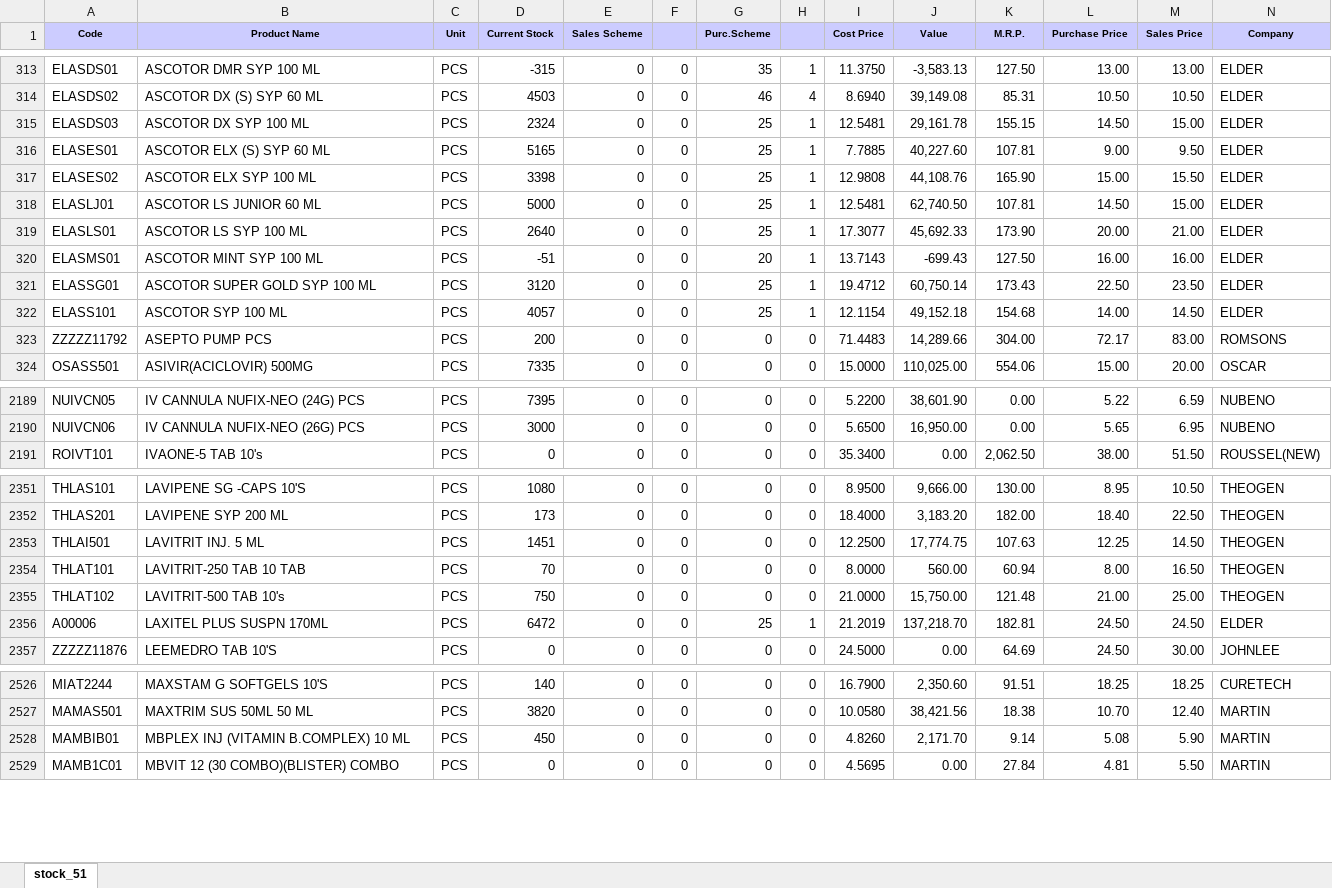
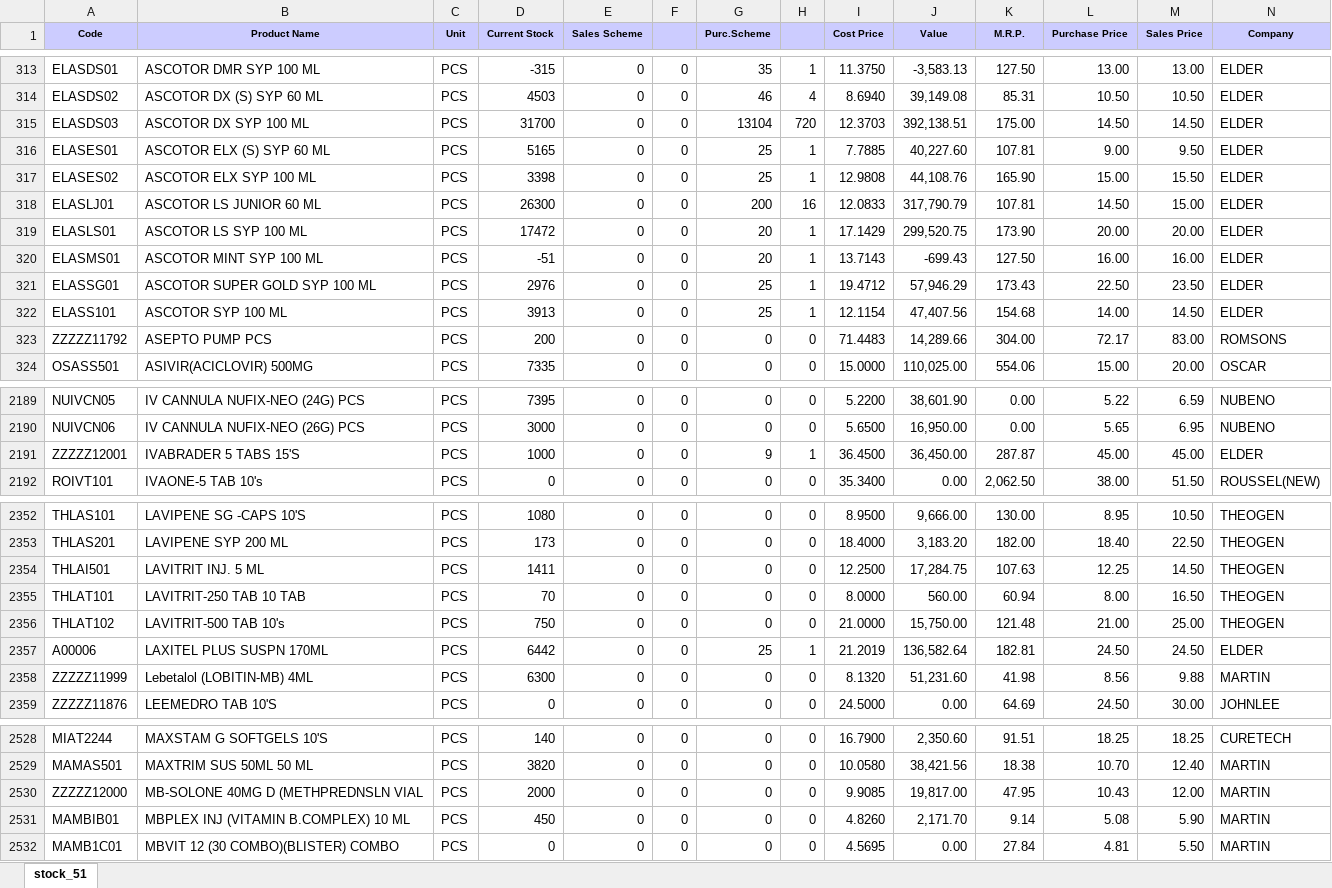
Before and after one commit to ishwarpharma/ishwarone, an Excel workbook: stock.xlsx, sheet stock_51, drawn as a sheet; only a part is shown, gaps mark what is left out; values as stored, in another font and other column widths than the file's, no borders; addresses are those after the commit; rows hold the shown columns only; the diff covers the shown part only; the diff names each change by its address in the sheet, - before the commit and + after, or states it on an @@ line.

Commit message:
Add files via upload

```diff
--- a/stock.xlsx (sheet stock_51)
+++ b/stock.xlsx (sheet stock_51)
-D315 (Current Stock): 2324
+D315 (Current Stock): 31700
-G315 (Purc.Scheme): 25
+G315 (Purc.Scheme): 13104
-H315: 1
+H315: 720
-I315 (Cost Price): 12.5481
+I315 (Cost Price): 12.3703
-J315 (Value): 29,161.78
+J315 (Value): 392,138.51
-K315 (M.R.P.): 155.15
+K315 (M.R.P.): 175.00
-M315 (Sales Price): 15.00
+M315 (Sales Price): 14.50
-D318 (Current Stock): 5000
+D318 (Current Stock): 26300
-G318 (Purc.Scheme): 25
+G318 (Purc.Scheme): 200
-H318: 1
+H318: 16
-I318 (Cost Price): 12.5481
+I318 (Cost Price): 12.0833
-J318 (Value): 62,740.50
+J318 (Value): 317,790.79
-D319 (Current Stock): 2640
+D319 (Current Stock): 17472
-G319 (Purc.Scheme): 25
+G319 (Purc.Scheme): 20
-I319 (Cost Price): 17.3077
+I319 (Cost Price): 17.1429
-J319 (Value): 45,692.33
+J319 (Value): 299,520.75
-M319 (Sales Price): 21.00
+M319 (Sales Price): 20.00
-D321 (Current Stock): 3120
+D321 (Current Stock): 2976
-J321 (Value): 60,750.14
+J321 (Value): 57,946.29
-D322 (Current Stock): 4057
+D322 (Current Stock): 3913
-J322 (Value): 49,152.18
+J322 (Value): 47,407.56
+row 2191: ZZZZZ12001 | IVABRADER 5 TABS 15'S | PCS | 1000 | 0 | 0 | 9 | 1 | 36.4500 | 36,450.00 | 287.87 | 45.00 | 45.00 | ELDER
-D2354 (Current Stock): 1451
+D2354 (Current Stock): 1411
-J2354 (Value): 17,774.75
+J2354 (Value): 17,284.75
-D2357 (Current Stock): 6472
+D2357 (Current Stock): 6442
-J2357 (Value): 137,218.70
+J2357 (Value): 136,582.64
+row 2358: ZZZZZ11999 | Lebetalol (LOBITIN-MB) 4ML | PCS | 6300 | 0 | 0 | 0 | 0 | 8.1320 | 51,231.60 | 41.98 | 8.56 | 9.88 | MARTIN
+row 2530: ZZZZZ12000 | MB-SOLONE 40MG D (METHPREDNSLN VIAL | PCS | 2000 | 0 | 0 | 0 | 0 | 9.9085 | 19,817.00 | 47.95 | 10.43 | 12.00 | MARTIN
```
Also changed, not shown: 882 edited cells elsewhere in this sheet.
